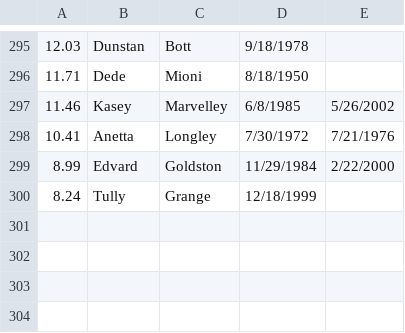
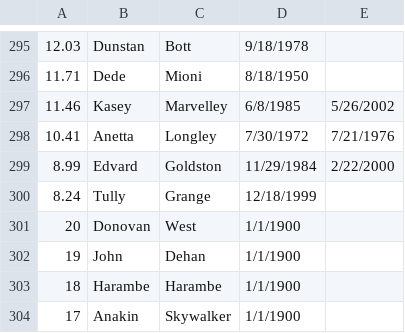
Before and after one commit to donovanwest/CIS560MovieTheater, a CSV file: DatabaseTest/Employees.csv, drawn as a sheet; only a part is shown, gaps mark what is left out; the diff names each change by its address in the sheet, - before the commit and + after, or states it on an @@ line.

```diff
--- a/DatabaseTest/Employees.csv
+++ b/DatabaseTest/Employees.csv
+row 301: 20 | Donovan | West | 1/1/1900
+row 302: 19 | John | Dehan | 1/1/1900
+row 303: 18 | Harambe | Harambe | 1/1/1900
+row 304: 17 | Anakin | Skywalker | 1/1/1900
```
Also changed, not shown: 1 other file.
